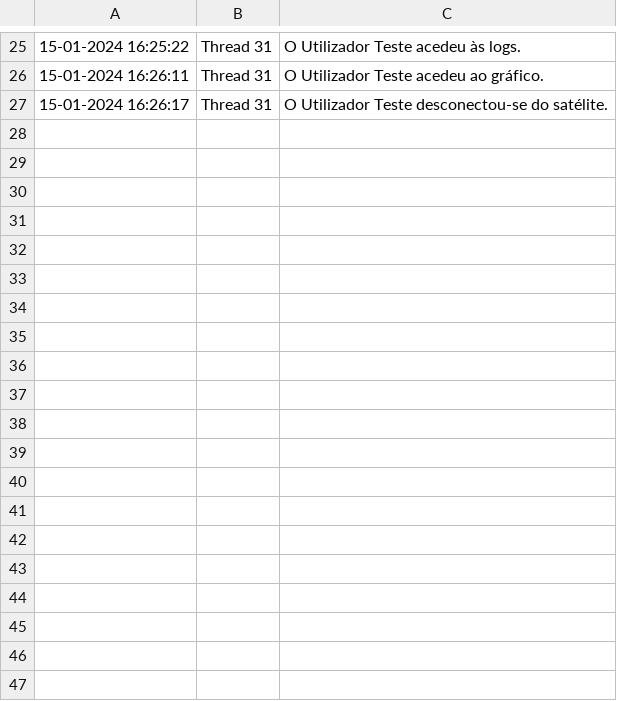
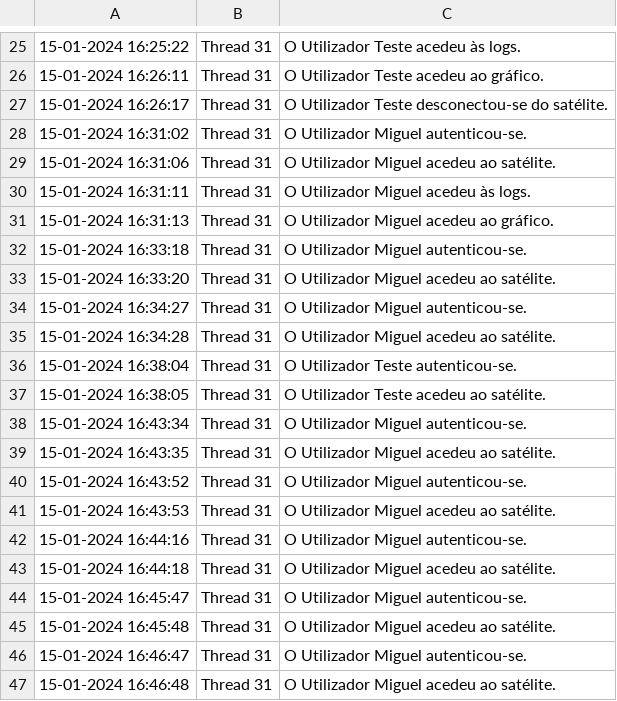
Before and after one commit to TPsLEI/TP_SO, a CSV file: projeto/files/logs.csv, drawn as a sheet; only a part is shown, gaps mark what is left out; the diff covers the shown part only.

```diff
--- a/projeto/files/logs.csv
+++ b/projeto/files/logs.csv
@@ -27 +27,21 @@
 15-01-2024 16:26:17, Thread 31, O Utilizador Teste desconectou-se do satélite.
+15-01-2024 16:31:02, Thread 31, O Utilizador Miguel autenticou-se.
+15-01-2024 16:31:06, Thread 31, O Utilizador Miguel acedeu ao satélite.
+15-01-2024 16:31:11, Thread 31, O Utilizador Miguel acedeu às logs.
+15-01-2024 16:31:13, Thread 31, O Utilizador Miguel acedeu ao gráfico.
+15-01-2024 16:33:18, Thread 31, O Utilizador Miguel autenticou-se.
+15-01-2024 16:33:20, Thread 31, O Utilizador Miguel acedeu ao satélite.
+15-01-2024 16:34:27, Thread 31, O Utilizador Miguel autenticou-se.
+15-01-2024 16:34:28, Thread 31, O Utilizador Miguel acedeu ao satélite.
+15-01-2024 16:38:04, Thread 31, O Utilizador Teste autenticou-se.
+15-01-2024 16:38:05, Thread 31, O Utilizador Teste acedeu ao satélite.
+15-01-2024 16:43:34, Thread 31, O Utilizador Miguel autenticou-se.
+15-01-2024 16:43:35, Thread 31, O Utilizador Miguel acedeu ao satélite.
+15-01-2024 16:43:52, Thread 31, O Utilizador Miguel autenticou-se.
+15-01-2024 16:43:53, Thread 31, O Utilizador Miguel acedeu ao satélite.
+15-01-2024 16:44:16, Thread 31, O Utilizador Miguel autenticou-se.
+15-01-2024 16:44:18, Thread 31, O Utilizador Miguel acedeu ao satélite.
+15-01-2024 16:45:47, Thread 31, O Utilizador Miguel autenticou-se.
+15-01-2024 16:45:48, Thread 31, O Utilizador Miguel acedeu ao satélite.
+15-01-2024 16:46:47, Thread 31, O Utilizador Miguel autenticou-se.
+15-01-2024 16:46:48, Thread 31, O Utilizador Miguel acedeu ao satélite.
```
Also changed, not shown: 25 added rows elsewhere in this file, projeto/files/dados.csv, 3 other files.
